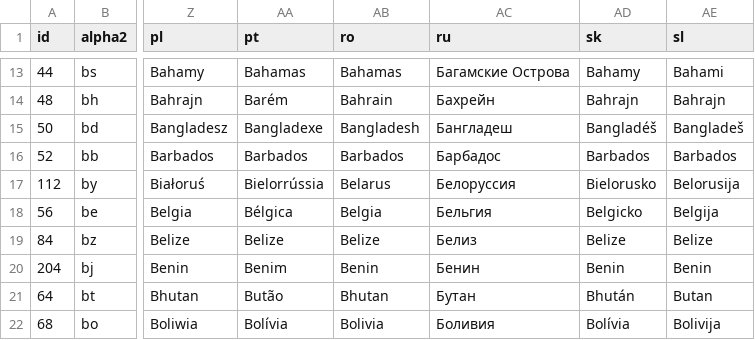
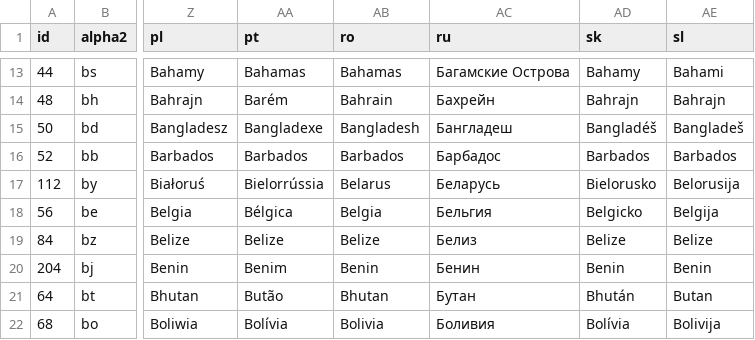
Before and after one commit to stefangabos/world_countries, a CSV file: data/countries/_combined/countries.csv, drawn as a sheet; only a part is shown, gaps mark what is left out; the diff names each change by its address in the sheet, - before the commit and + after, or states it on an @@ line.

Commit message:
fix: update russian country name for Belarus (BY) from Белоруссия to Беларусь

```diff
--- a/data/countries/_combined/countries.csv
+++ b/data/countries/_combined/countries.csv
-AC17 (ru): Белоруссия
+AC17 (ru): Беларусь
```
Also changed, not shown: data/countries/_combined/world.csv, 18 other files.
